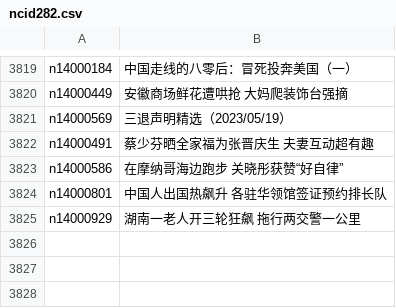
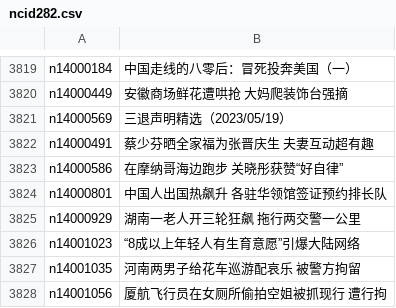
Before and after one commit to epic-marker/epoch-news, a CSV file: indexes/ncid282.csv, drawn as a sheet; only a part is shown, gaps mark what is left out.

```diff
--- a/indexes/ncid282.csv
+++ b/indexes/ncid282.csv
@@ -3825 +3825,4 @@ n14000801,中国人出国热飙升 各驻华领馆签证预约排长队
 n14000929,湖南一老人开三轮狂飙 拖行两交警一公里
+n14001023,“8成以上年轻人有生育意愿”引爆大陆网络
+n14001035,河南两男子给花车巡游配哀乐 被警方拘留
+n14001056,厦航飞行员在女厕所偷拍空姐被抓现行 遭行拘
```
Also changed, not shown: indexes/ncid1078158.csv, indexes/ncid1078159.csv, 39 other files.
